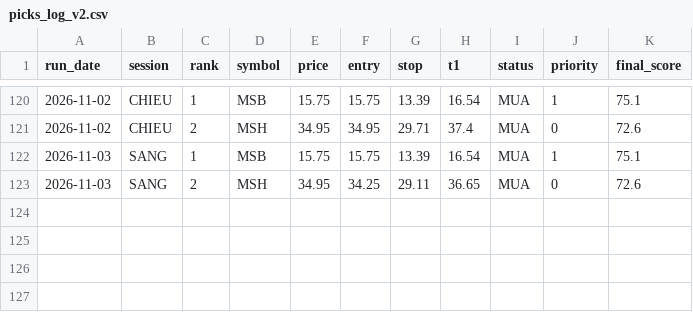
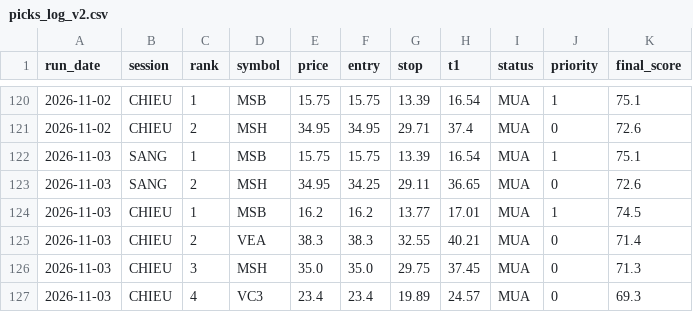
Before and after one commit to karenmanucian1-commits/Top-5-Co-Phieu-Hang-Ngay-Claude, a CSV file: data/picks_log_v2.csv, drawn as a sheet; only a part is shown, gaps mark what is left out; the diff names each change by its address in the sheet, - before the commit and + after, or states it on an @@ line.

```diff
--- a/data/picks_log_v2.csv
+++ b/data/picks_log_v2.csv
+row 124: 2026-11-03 | CHIEU | 1 | MSB | 16.2 | 16.2 | 13.77 | 17.01 | MUA | 1 | 74.5
+row 125: 2026-11-03 | CHIEU | 2 | VEA | 38.3 | 38.3 | 32.55 | 40.21 | MUA | 0 | 71.4
+row 126: 2026-11-03 | CHIEU | 3 | MSH | 35.0 | 35.0 | 29.75 | 37.45 | MUA | 0 | 71.3
+row 127: 2026-11-03 | CHIEU | 4 | VC3 | 23.4 | 23.4 | 19.89 | 24.57 | MUA | 0 | 69.3
```
Also changed, not shown: data/picks_log.csv, 3 other files.
